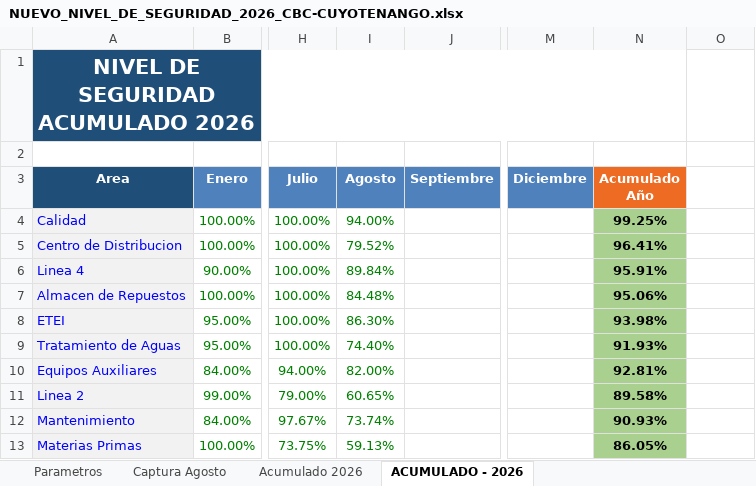
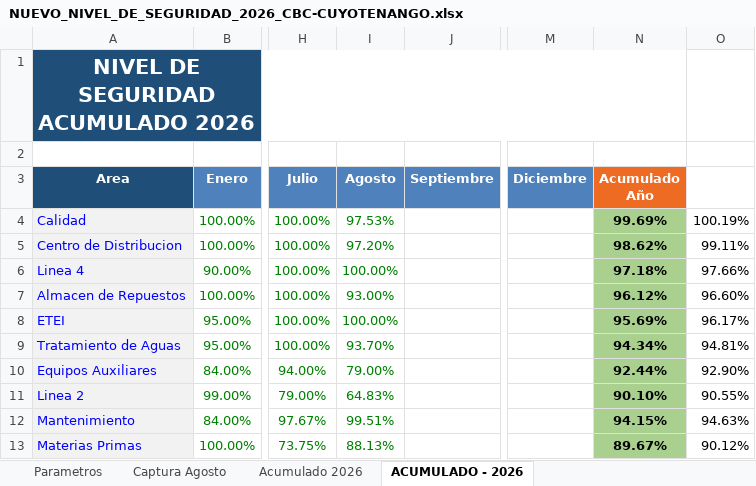
Before and after one commit to gestorssocuyo2026/DASHBOARDACTOSYCONDICIONES, an Excel workbook: NUEVO_NIVEL_DE_SEGURIDAD_2026_CBC-CUYOTENANGO.xlsx, sheet ACUMULADO - 2026, drawn as a sheet; only a part is shown, gaps mark what is left out; values as stored, in another font and other column widths than the file's, no borders; the diff covers the shown part only; the diff names each change by its address in the sheet, - before the commit and + after, or states it on an @@ line.

```diff
--- a/NUEVO_NIVEL_DE_SEGURIDAD_2026_CBC-CUYOTENANGO.xlsx (sheet ACUMULADO - 2026)
+++ b/NUEVO_NIVEL_DE_SEGURIDAD_2026_CBC-CUYOTENANGO.xlsx (sheet ACUMULADO - 2026)
-I4 (Agosto): 94.00%
+I4 (Agosto): 97.53%
-N4 (Acumulado Año): 99.25%
+N4 (Acumulado Año): 99.69%
-O4: (empty)
+O4: 100.19%
-I5 (Agosto): 79.52%
+I5 (Agosto): 97.20%
-N5 (Acumulado Año): 96.41%
+N5 (Acumulado Año): 98.62%
-O5: (empty)
+O5: 99.11%
-I6 (Agosto): 89.84%
+I6 (Agosto): 100.00%
-N6 (Acumulado Año): 95.91%
+N6 (Acumulado Año): 97.18%
-O6: (empty)
+O6: 97.66%
-I7 (Agosto): 84.48%
+I7 (Agosto): 93.00%
-N7 (Acumulado Año): 95.06%
+N7 (Acumulado Año): 96.12%
-O7: (empty)
+O7: 96.60%
-I8 (Agosto): 86.30%
+I8 (Agosto): 100.00%
-N8 (Acumulado Año): 93.98%
+N8 (Acumulado Año): 95.69%
-O8: (empty)
+O8: 96.17%
-I9 (Agosto): 74.40%
+I9 (Agosto): 93.70%
-N9 (Acumulado Año): 91.93%
+N9 (Acumulado Año): 94.34%
-O9: (empty)
+O9: 94.81%
-I10 (Agosto): 82.00%
+I10 (Agosto): 79.00%
-N10 (Acumulado Año): 92.81%
+N10 (Acumulado Año): 92.44%
-O10: (empty)
+O10: 92.90%
-I11 (Agosto): 60.65%
+I11 (Agosto): 64.83%
-N11 (Acumulado Año): 89.58%
+N11 (Acumulado Año): 90.10%
-O11: (empty)
+O11: 90.55%
-I12 (Agosto): 73.74%
+I12 (Agosto): 99.51%
-N12 (Acumulado Año): 90.93%
+N12 (Acumulado Año): 94.15%
-O12: (empty)
+O12: 94.63%
-I13 (Agosto): 59.13%
+I13 (Agosto): 88.13%
-N13 (Acumulado Año): 86.05%
+N13 (Acumulado Año): 89.67%
-O13: (empty)
+O13: 90.12%
```
Also changed, not shown: 16 edited cells elsewhere in this sheet, sheet Captura Agosto, sheet Triángulo Accidentabilidad, sheet Acumulado 2026, sheet Calculos, sheet Portada, hidden cells, charts or pictures.
